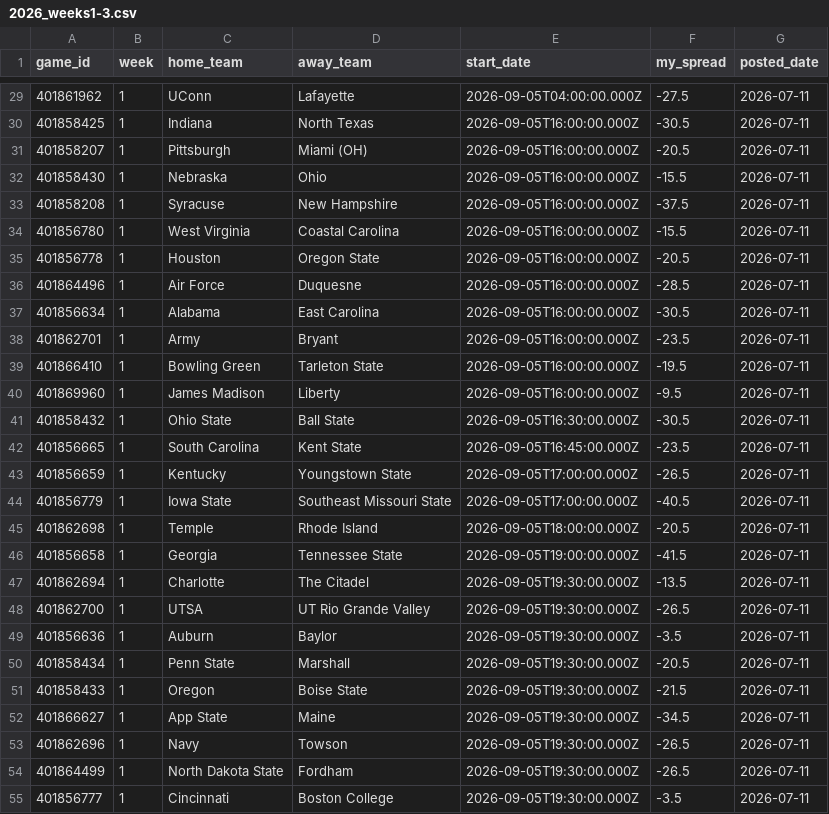
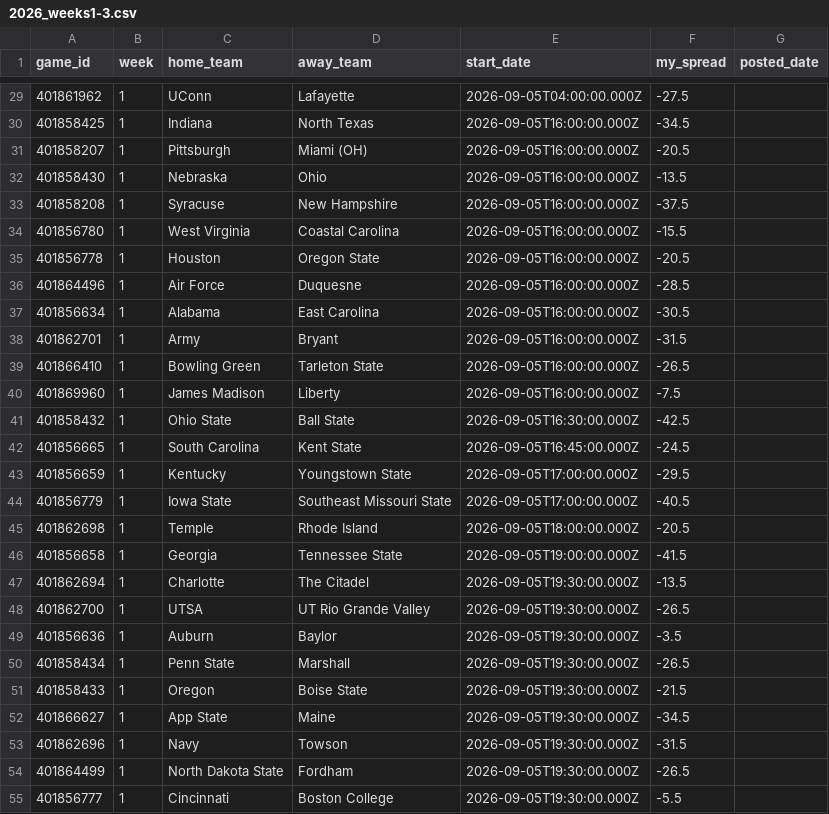
Before and after one commit to tikisero1123/cfb-spread-model, a CSV file: my_lines/2026_weeks1-3.csv, drawn as a sheet; only a part is shown, gaps mark what is left out; the diff covers the shown part only.

```diff
--- a/my_lines/2026_weeks1-3.csv
+++ b/my_lines/2026_weeks1-3.csv
@@ -29,27 +29,27 @@ game_id,week,home_team,away_team,start_date,my_spread,posted_date
-401861962,1,UConn,Lafayette,2026-09-05T04:00:00.000Z,-27.5,2026-07-11
-401858425,1,Indiana,North Texas,2026-09-05T16:00:00.000Z,-30.5,2026-07-11
-401858207,1,Pittsburgh,Miami (OH),2026-09-05T16:00:00.000Z,-20.5,2026-07-11
-401858430,1,Nebraska,Ohio,2026-09-05T16:00:00.000Z,-15.5,2026-07-11
-401858208,1,Syracuse,New Hampshire,2026-09-05T16:00:00.000Z,-37.5,2026-07-11
-401856780,1,West Virginia,Coastal Carolina,2026-09-05T16:00:00.000Z,-15.5,2026-07-11
-401856778,1,Houston,Oregon State,2026-09-05T16:00:00.000Z,-20.5,2026-07-11
-401864496,1,Air Force,Duquesne,2026-09-05T16:00:00.000Z,-28.5,2026-07-11
-401856634,1,Alabama,East Carolina,2026-09-05T16:00:00.000Z,-30.5,2026-07-11
-401862701,1,Army,Bryant,2026-09-05T16:00:00.000Z,-23.5,2026-07-11
-401866410,1,Bowling Green,Tarleton State,2026-09-05T16:00:00.000Z,-19.5,2026-07-11
-401869960,1,James Madison,Liberty,2026-09-05T16:00:00.000Z,-9.5,2026-07-11
-401858432,1,Ohio State,Ball State,2026-09-05T16:30:00.000Z,-30.5,2026-07-11
-401856665,1,South Carolina,Kent State,2026-09-05T16:45:00.000Z,-23.5,2026-07-11
-401856659,1,Kentucky,Youngstown State,2026-09-05T17:00:00.000Z,-26.5,2026-07-11
-401856779,1,Iowa State,Southeast Missouri State,2026-09-05T17:00:00.000Z,-40.5,2026-07-11
-401862698,1,Temple,Rhode Island,2026-09-05T18:00:00.000Z,-20.5,2026-07-11
-401856658,1,Georgia,Tennessee State,2026-09-05T19:00:00.000Z,-41.5,2026-07-11
-401862694,1,Charlotte,The Citadel,2026-09-05T19:30:00.000Z,-13.5,2026-07-11
-401862700,1,UTSA,UT Rio Grande Valley,2026-09-05T19:30:00.000Z,-26.5,2026-07-11
-401856636,1,Auburn,Baylor,2026-09-05T19:30:00.000Z,-3.5,2026-07-11
-401858434,1,Penn State,Marshall,2026-09-05T19:30:00.000Z,-20.5,2026-07-11
-401858433,1,Oregon,Boise State,2026-09-05T19:30:00.000Z,-21.5,2026-07-11
-401866627,1,App State,Maine,2026-09-05T19:30:00.000Z,-34.5,2026-07-11
-401862696,1,Navy,Towson,2026-09-05T19:30:00.000Z,-26.5,2026-07-11
-401864499,1,North Dakota State,Fordham,2026-09-05T19:30:00.000Z,-26.5,2026-07-11
-401856777,1,Cincinnati,Boston College,2026-09-05T19:30:00.000Z,-3.5,2026-07-11
+401861962,1,UConn,Lafayette,2026-09-05T04:00:00.000Z,-27.5,
+401858425,1,Indiana,North Texas,2026-09-05T16:00:00.000Z,-34.5,
+401858207,1,Pittsburgh,Miami (OH),2026-09-05T16:00:00.000Z,-20.5,
+401858430,1,Nebraska,Ohio,2026-09-05T16:00:00.000Z,-13.5,
+401858208,1,Syracuse,New Hampshire,2026-09-05T16:00:00.000Z,-37.5,
+401856780,1,West Virginia,Coastal Carolina,2026-09-05T16:00:00.000Z,-15.5,
+401856778,1,Houston,Oregon State,2026-09-05T16:00:00.000Z,-20.5,
+401864496,1,Air Force,Duquesne,2026-09-05T16:00:00.000Z,-28.5,
+401856634,1,Alabama,East Carolina,2026-09-05T16:00:00.000Z,-30.5,
+401862701,1,Army,Bryant,2026-09-05T16:00:00.000Z,-31.5,
+401866410,1,Bowling Green,Tarleton State,2026-09-05T16:00:00.000Z,-26.5,
+401869960,1,James Madison,Liberty,2026-09-05T16:00:00.000Z,-7.5,
+401858432,1,Ohio State,Ball State,2026-09-05T16:30:00.000Z,-42.5,
+401856665,1,South Carolina,Kent State,2026-09-05T16:45:00.000Z,-24.5,
+401856659,1,Kentucky,Youngstown State,2026-09-05T17:00:00.000Z,-29.5,
+401856779,1,Iowa State,Southeast Missouri State,2026-09-05T17:00:00.000Z,-40.5,
+401862698,1,Temple,Rhode Island,2026-09-05T18:00:00.000Z,-20.5,
+401856658,1,Georgia,Tennessee State,2026-09-05T19:00:00.000Z,-41.5,
+401862694,1,Charlotte,The Citadel,2026-09-05T19:30:00.000Z,-13.5,
+401862700,1,UTSA,UT Rio Grande Valley,2026-09-05T19:30:00.000Z,-26.5,
+401856636,1,Auburn,Baylor,2026-09-05T19:30:00.000Z,-3.5,
+401858434,1,Penn State,Marshall,2026-09-05T19:30:00.000Z,-26.5,
+401858433,1,Oregon,Boise State,2026-09-05T19:30:00.000Z,-21.5,
+401866627,1,App State,Maine,2026-09-05T19:30:00.000Z,-34.5,
+401862696,1,Navy,Towson,2026-09-05T19:30:00.000Z,-31.5,
+401864499,1,North Dakota State,Fordham,2026-09-05T19:30:00.000Z,-26.5,
+401856777,1,Cincinnati,Boston College,2026-09-05T19:30:00.000Z,-5.5,
```
Also changed, not shown: 88 edited cells elsewhere in this file, 1 other file.
